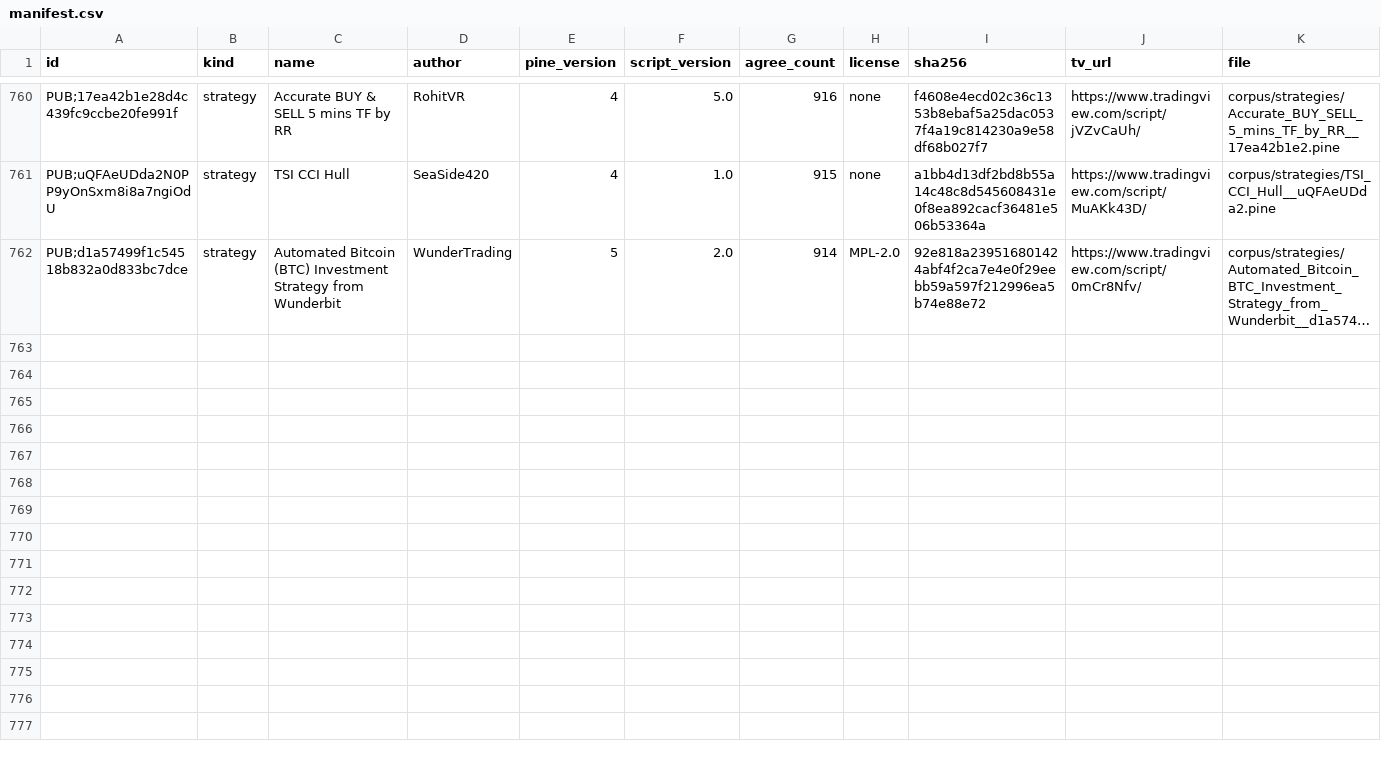
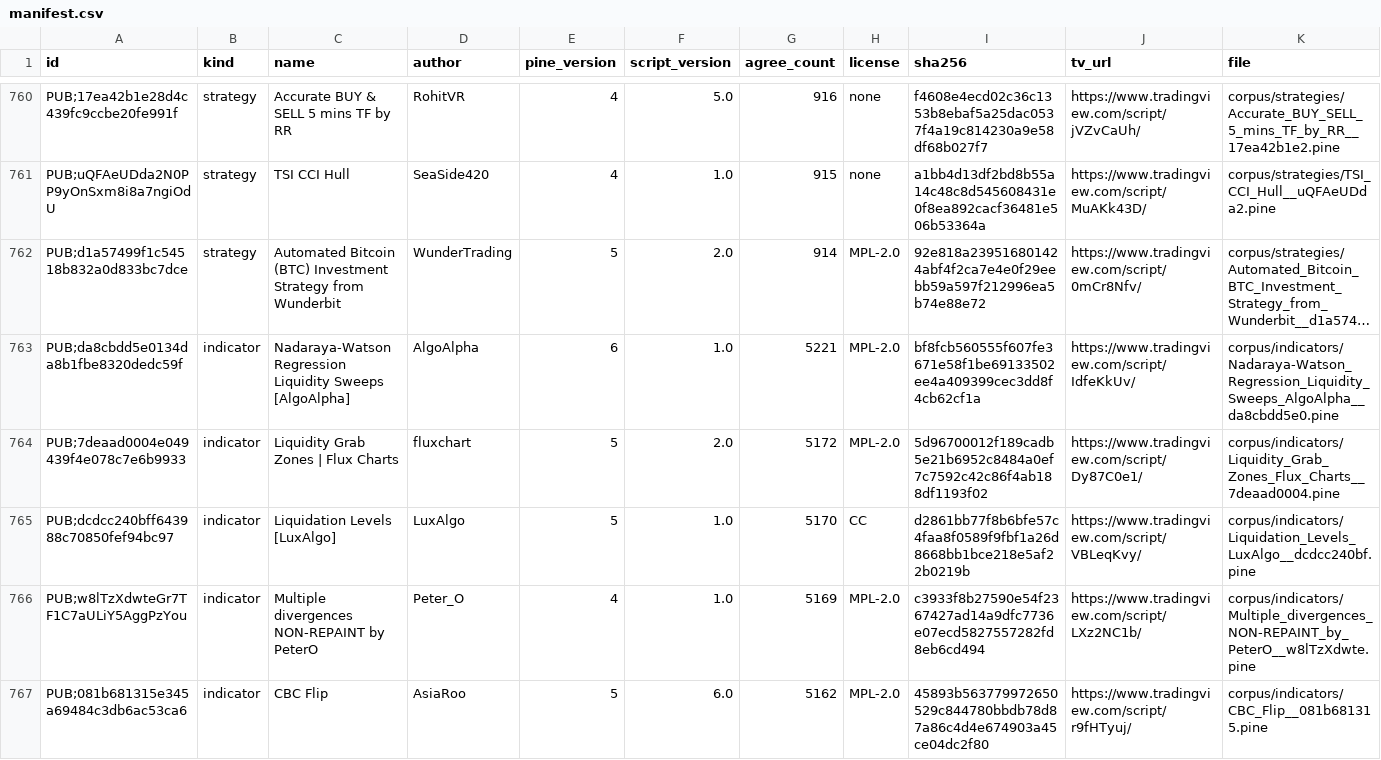
Before and after one commit to PyneSys/pyne-in-the-wild, a CSV file: corpus/manifest.csv, drawn as a sheet; only a part is shown, gaps mark what is left out; long unchanged cells end in …; rows hold the shown columns only; the diff covers the shown part only; the diff names each change by its address in the sheet, - before the commit and + after, or states it on an @@ line.

```diff
--- a/corpus/manifest.csv
+++ b/corpus/manifest.csv
+row 763: PUB;da8cbdd5e0134da8b1fbe8320dedc59f | indicator | Nadaraya-Watson Regression Liquidity Sweeps [AlgoAlpha] | AlgoAlpha | 6 | 1.0 | 5221 | MPL-2.0 | bf8fcb560555f607fe3671e58f1be69133502ee4a409399cec3dd8f4cb62cf1a | https://www.tradingview.com/script/IdfeKkUv/ | corpus/indicators/Nadaraya-Watson_Regression_Liquidity_Sweeps_AlgoAlpha__da8cbdd5e0.pine
+row 764: PUB;7deaad0004e049439f4e078c7e6b9933 | indicator | Liquidity Grab Zones | Flux Charts | fluxchart | 5 | 2.0 | 5172 | MPL-2.0 | 5d96700012f189cadb5e21b6952c8484a0ef7c7592c42c86f4ab188df1193f02 | https://www.tradingview.com/script/Dy87C0e1/ | corpus/indicators/Liquidity_Grab_Zones_Flux_Charts__7deaad0004.pine
+row 765: PUB;dcdcc240bff643988c70850fef94bc97 | indicator | Liquidation Levels [LuxAlgo] | LuxAlgo | 5 | 1.0 | 5170 | CC | d2861bb77f8b6bfe57c4faa8f0589f9fbf1a26d8668bb1bce218e5af22b0219b | https://www.tradingview.com/script/VBLeqKvy/ | corpus/indicators/Liquidation_Levels_LuxAlgo__dcdcc240bf.pine
+row 766: PUB;w8lTzXdwteGr7TF1C7aULiY5AggPzYou | indicator | Multiple divergences NON-REPAINT by PeterO | Peter_O | 4 | 1.0 | 5169 | MPL-2.0 | c3933f8b27590e54f2367427ad14a9dfc7736e07ecd5827557282fd8eb6cd494 | https://www.tradingview.com/script/LXz2NC1b/ | corpus/indicators/Multiple_divergences_NON-REPAINT_by_PeterO__w8lTzXdwte.pine
+row 767: PUB;081b681315e345a69484c3db6ac53ca6 | indicator | CBC Flip | AsiaRoo | 5 | 6.0 | 5162 | MPL-2.0 | 45893b563779972650529c844780bbdb78d87a86c4d4e674903a45ce04dc2f80 | https://www.tradingview.com/script/r9fHTyuj/ | corpus/indicators/CBC_Flip__081b681315.pine
```
Also changed, not shown: 4 added rows elsewhere in this file, corpus/quarantine/manifest.csv, results/results.csv, 34 other files.
